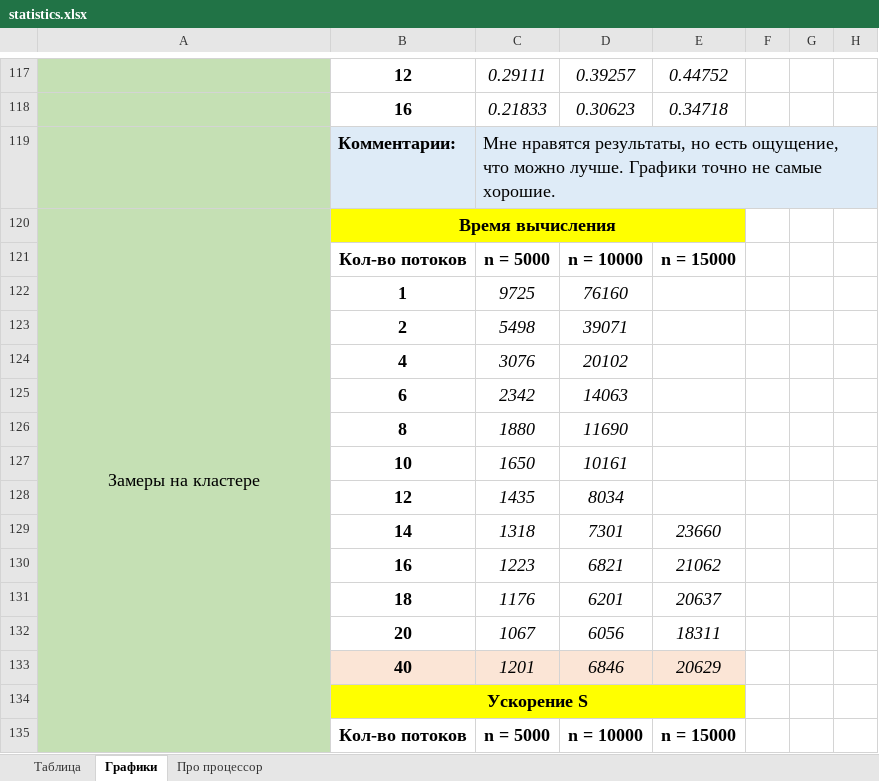
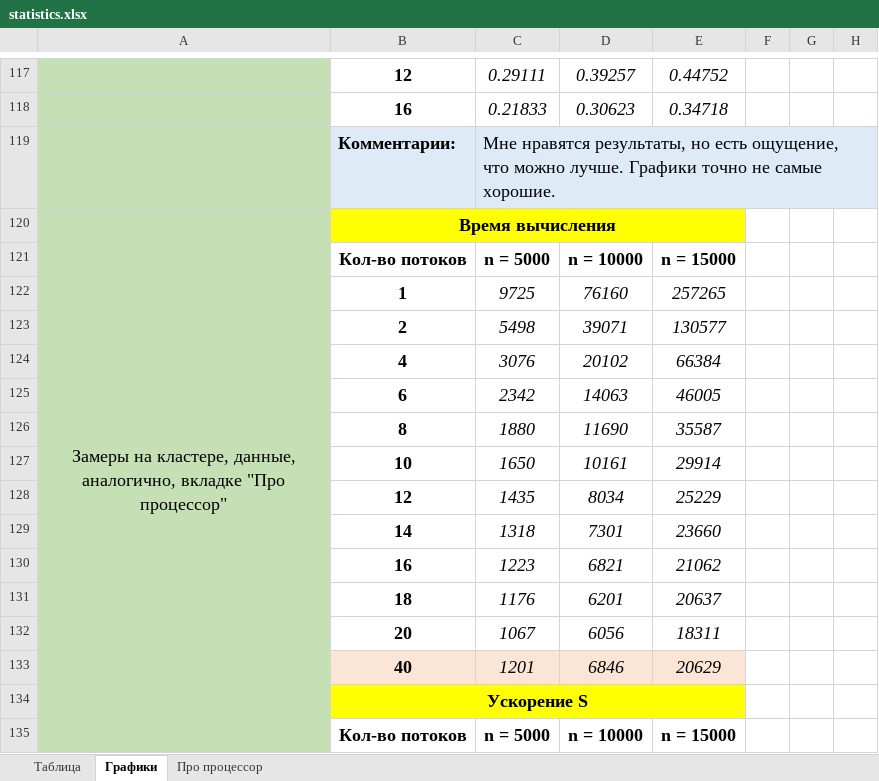
Before and after one commit to ArchBenchs/ArchBenchs, an Excel workbook: DecompositionLU/docs/statistics.xlsx, sheet Графики, drawn as a sheet; only a part is shown, gaps mark what is left out; values as stored, in another font and other column widths than the file's, no borders; charts and pictures not drawn; the diff covers the shown part only; the diff names each change by its address in the sheet, - before the commit and + after, or states it on an @@ line.

```diff
--- a/DecompositionLU/docs/statistics.xlsx (sheet Графики)
+++ b/DecompositionLU/docs/statistics.xlsx (sheet Графики)
-A120: Замеры на кластере
+A120: Замеры на кластере, данные, аналогично, вкладке "Про процессор"
-E122: (empty)
+E122: 257265
-E123: (empty)
+E123: 130577
-E124: (empty)
+E124: 66384
-E125: (empty)
+E125: 46005
-E126: (empty)
+E126: 35587
-E127: (empty)
+E127: 29914
-E128: (empty)
+E128: 25229
```
Also changed, not shown: 25 edited cells elsewhere in this sheet, sheet Таблица, sheet Про процессор, charts or pictures, 3 other files.
